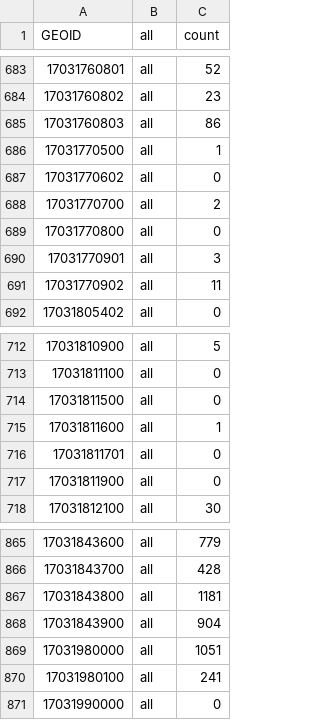
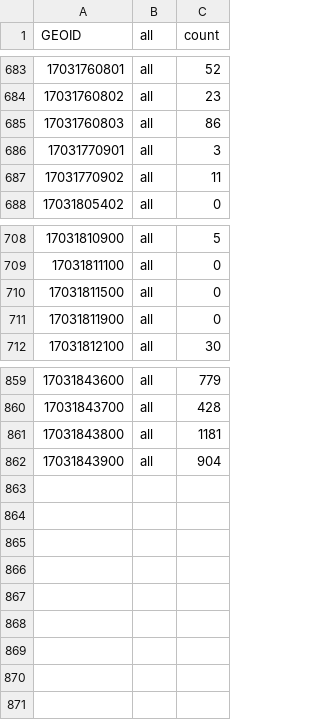
Before and after one commit to brendancooley/gangs, a CSV file: chicago/output/chi_tna.csv, drawn as a sheet; only a part is shown, gaps mark what is left out.

```diff
--- a/chicago/output/chi_tna.csv
+++ b/chicago/output/chi_tna.csv
@@ -685,6 +685,2 @@ GEOID,all,count
 17031760803,all,86
-17031770500,all,1
-17031770602,all,0
-17031770700,all,2
-17031770800,all,0
 17031770901,all,3
@@ -714,4 +710,2 @@ GEOID,all,count
 17031811500,all,0
-17031811600,all,1
-17031811701,all,0
 17031811900,all,0
@@ -868,4 +862 @@ GEOID,all,count
 17031843900,all,904
-17031980000,all,1051
-17031980100,all,241
-17031990000,all,0
```
Also changed, not shown: chicago/output/chi_tn_geoid.csv, chicago/output/chi_tn_matrix.csv, 29 other files.
